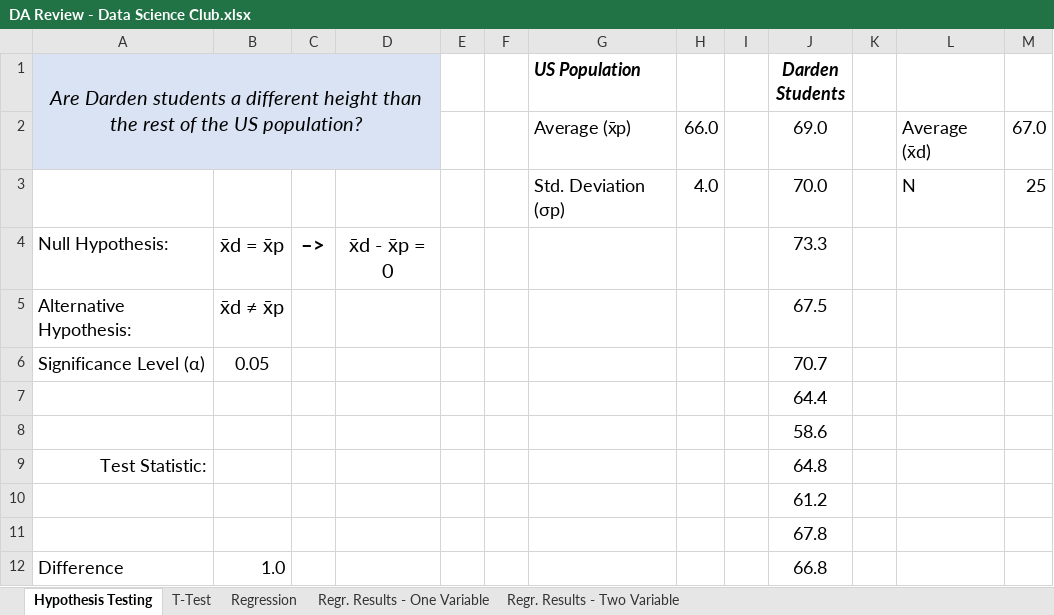
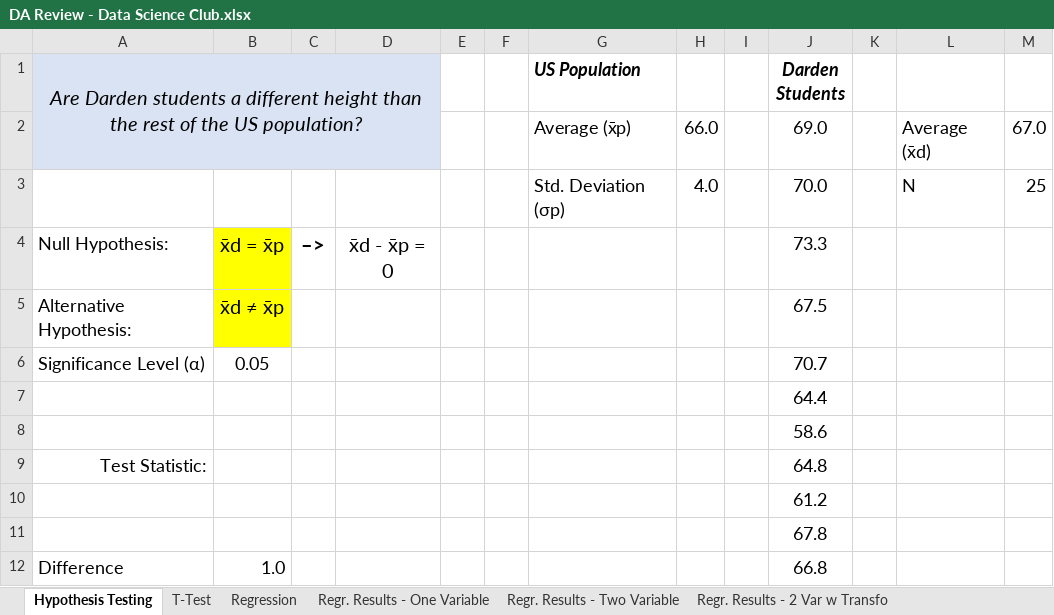
Before and after one commit to DardenDSC/club-resources, an Excel workbook: presentations/Q3-DA-Review/DA Review - Data Science Club.xlsx, sheet Hypothesis Testing, drawn as a sheet; only a part is shown; values as stored, in another font and other column widths than the file's, no borders; charts and pictures not drawn; the diff covers the shown part only; the diff names each change by its address in the sheet, - before the commit and + after, or states it on an @@ line.

```diff
--- a/presentations/Q3-DA-Review/DA Review - Data Science Club.xlsx (sheet Hypothesis Testing)
+++ b/presentations/Q3-DA-Review/DA Review - Data Science Club.xlsx (sheet Hypothesis Testing)
+sheet tab: Regr. Results - 2 Var w Transfo
-B4:B5 fill: none
+B4:B5 fill: #FFFF00
```
Also changed, not shown: cell formats elsewhere in this sheet, sheet T-Test, sheet Regr. Results - Two Variable, sheet Regr. Results - One Variable, sheet Regression, formulas that keep their value, charts or pictures.
